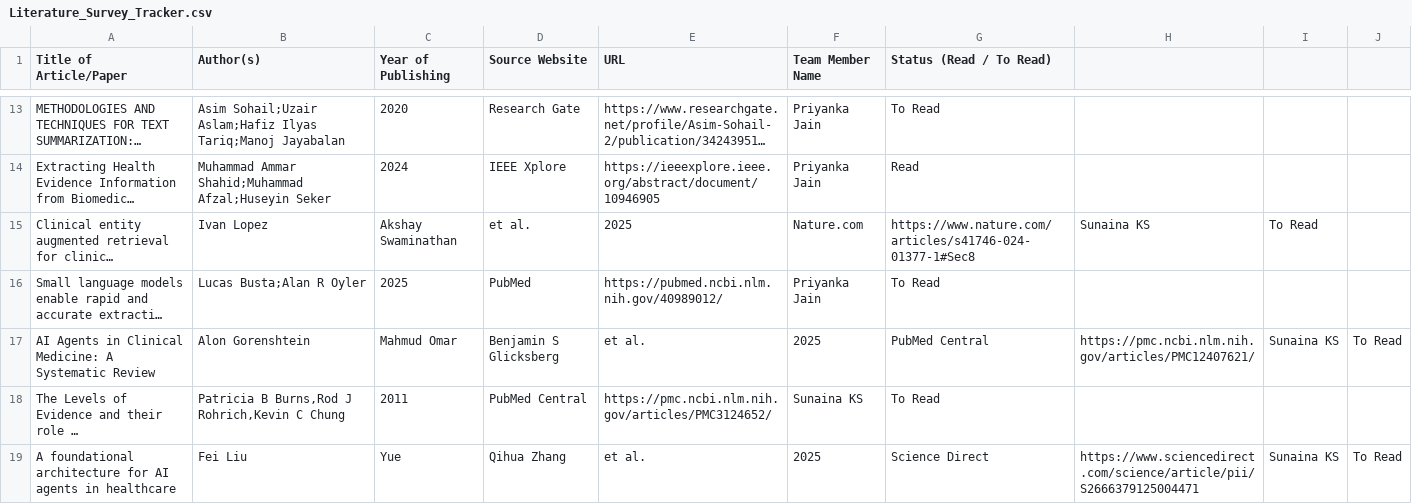
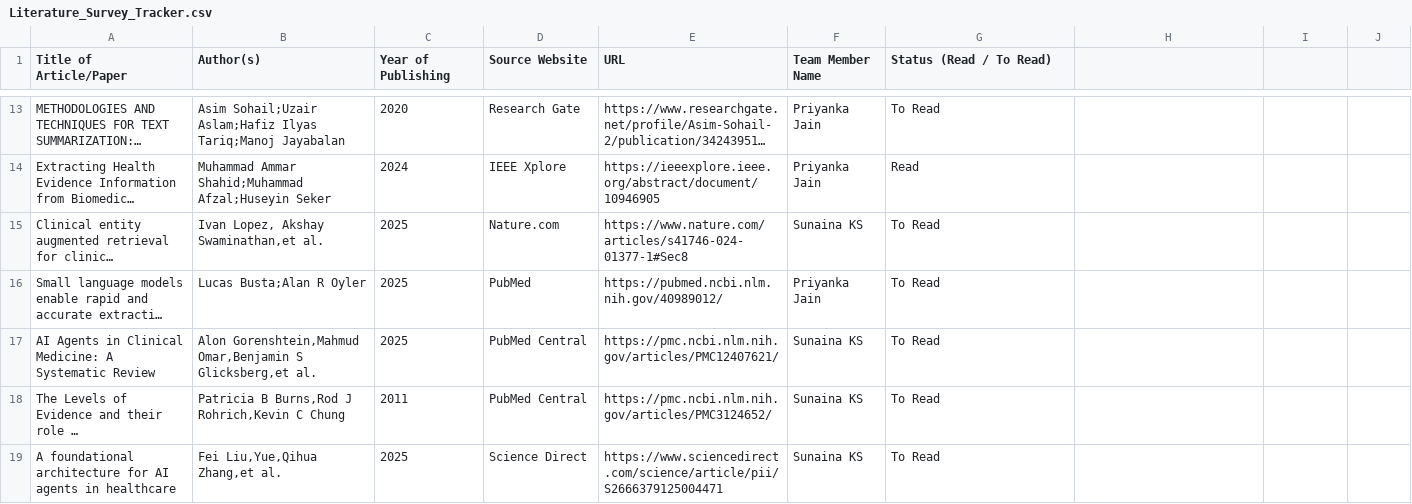
Before and after one commit to UpadhyayKiran/mtech-capstone-project, a CSV file: docs/literature survey/Literature_Survey_Tracker.csv, drawn as a sheet; only a part is shown, gaps mark what is left out; long unchanged cells end in …; the diff covers the shown part only; the diff names each change by its address in the sheet, - before the commit and + after, or states it on an @@ line.

Commit message:
Update Literature_Survey_Tracker.csv
fixed error

```diff
--- a/docs/literature survey/Literature_Survey_Tracker.csv
+++ b/docs/literature survey/Literature_Survey_Tracker.csv
-B15 (Author(s)): Ivan Lopez
+B15 (Author(s)): Ivan Lopez, Akshay Swaminathan,et al.
-C15 (Year of Publishing): Akshay Swaminathan
+C15 (Year of Publishing): 2025
-D15 (Source Website): et al.
+D15 (Source Website): Nature.com
-E15 (URL): 2025
+E15 (URL): https://www.nature.com/articles/s41746-024-01377-1#Sec8
-F15 (Team Member Name): Nature.com
+F15 (Team Member Name): Sunaina KS
-G15 (Status (Read / To Read)): https://www.nature.com/articles/s41746-024-01377-1#Sec8
+G15 (Status (Read / To Read)): To Read
-H15: Sunaina KS
+H15: (empty)
-I15: To Read
+I15: (empty)
-B17 (Author(s)): Alon Gorenshtein
+B17 (Author(s)): Alon Gorenshtein,Mahmud Omar,Benjamin S Glicksberg,et al.
-C17 (Year of Publishing): Mahmud Omar
+C17 (Year of Publishing): 2025
-D17 (Source Website): Benjamin S Glicksberg
+D17 (Source Website): PubMed Central
-E17 (URL): et al.
+E17 (URL): https://pmc.ncbi.nlm.nih.gov/articles/PMC12407621/
-F17 (Team Member Name): 2025
+F17 (Team Member Name): Sunaina KS
-G17 (Status (Read / To Read)): PubMed Central
+G17 (Status (Read / To Read)): To Read
-H17: https://pmc.ncbi.nlm.nih.gov/articles/PMC12407621/
+H17: (empty)
-I17: Sunaina KS
+I17: (empty)
-J17: To Read
+J17: (empty)
-B19 (Author(s)): Fei Liu
+B19 (Author(s)): Fei Liu,Yue,Qihua Zhang,et al.
-C19 (Year of Publishing): Yue
+C19 (Year of Publishing): 2025
-D19 (Source Website): Qihua Zhang
+D19 (Source Website): Science Direct
-E19 (URL): et al.
+E19 (URL): https://www.sciencedirect.com/science/article/pii/S2666379125004471
-F19 (Team Member Name): 2025
+F19 (Team Member Name): Sunaina KS
-G19 (Status (Read / To Read)): Science Direct
+G19 (Status (Read / To Read)): To Read
-H19: https://www.sciencedirect.com/science/article/pii/S2666379125004471
+H19: (empty)
-I19: Sunaina KS
+I19: (empty)
-J19: To Read
+J19: (empty)
```
Also changed, not shown: 24 edited cells elsewhere in this file.
